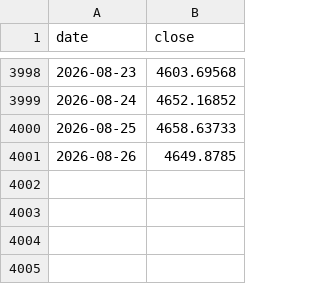
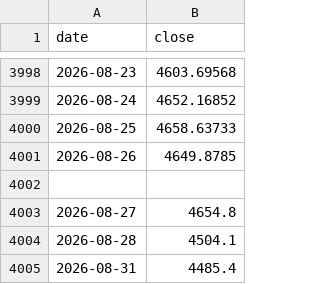
Before and after one commit to GeorgeZhang-0378/2026_summer_internship, a CSV file: docs/predictor/data/gold_history.csv, drawn as a sheet; only a part is shown, gaps mark what is left out; the diff names each change by its address in the sheet, - before the commit and + after, or states it on an @@ line.

Commit message:
fix: keyless auto-update (TD_KEY→Yahoo→Stooq→local) + refresh data to 2026-08-31
- fetch_factors.py: gold now fetched without API key (Yahoo/Stooq fallback), merges back to gold_history.csv
- build_replay.py: reduce replay RF trees 300→120 + per-loop gc to fix OOM (keep step=21)
- data refreshed to 2026-08-31 (US gold); signals/backtest/replay rebuilt

```diff
--- a/docs/predictor/data/gold_history.csv
+++ b/docs/predictor/data/gold_history.csv
+row 4002: (empty)
+row 4003: 2026-08-27 | 4654.8
+row 4004: 2026-08-28 | 4504.1
+row 4005: 2026-08-31 | 4485.4
```
Also changed, not shown: 7 other files.
